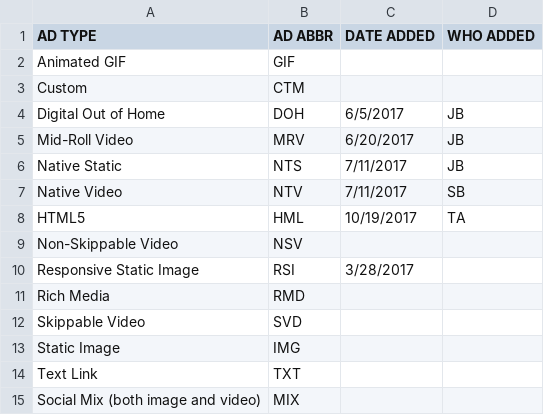
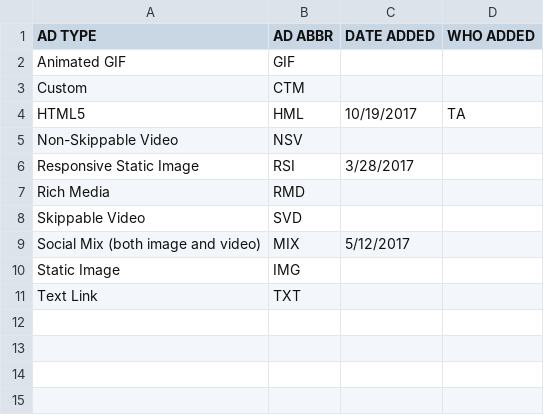
Before and after one commit to pwenig/angular_sample, a CSV file: lib/csv_data/ad_types.csv, drawn as a sheet.

```diff
--- a/lib/csv_data/ad_types.csv
+++ b/lib/csv_data/ad_types.csv
@@ -3,6 +3,2 @@ Animated GIF,GIF,,
 Custom,CTM,,
-Digital Out of Home,DOH,6/5/2017,JB
-Mid-Roll Video,MRV,6/20/2017,JB
-Native Static,NTS,7/11/2017,JB
-Native Video,NTV,7/11/2017,SB
 HTML5,HML,10/19/2017,TA
@@ -12,4 +8,4 @@ Rich Media,RMD,,
 Skippable Video,SVD,,
+Social Mix (both image and video),MIX,5/12/2017,
 Static Image,IMG,,
 Text Link,TXT,,
-Social Mix (both image and video),MIX,,
```
Also changed, not shown: lib/csv_data/buy_methods.csv, lib/csv_data/devices.csv, 10 other files.
